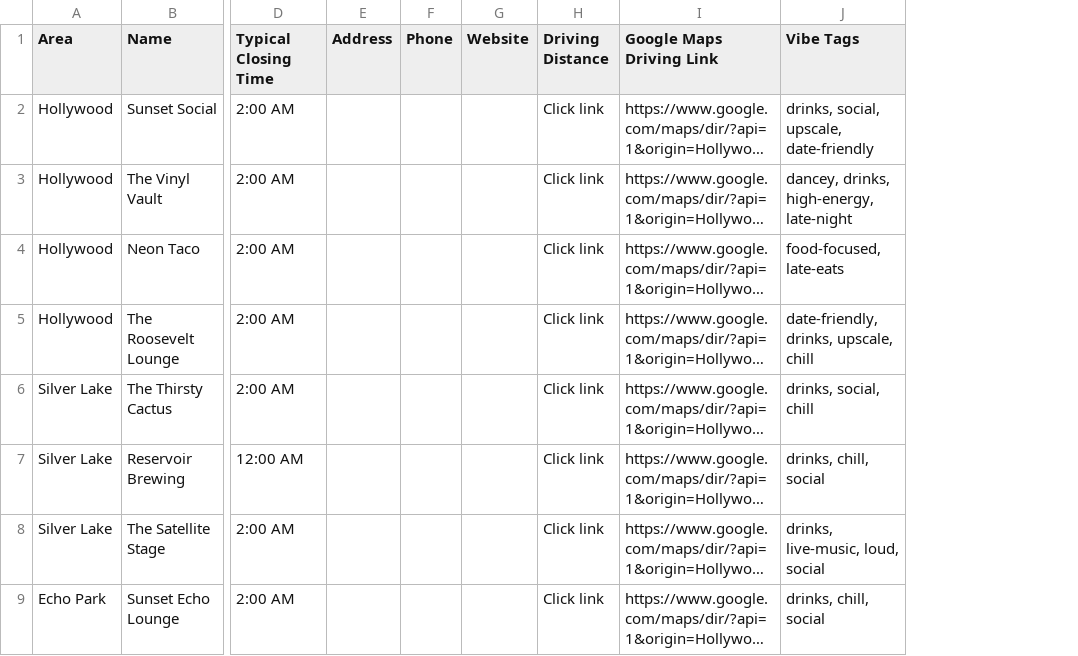
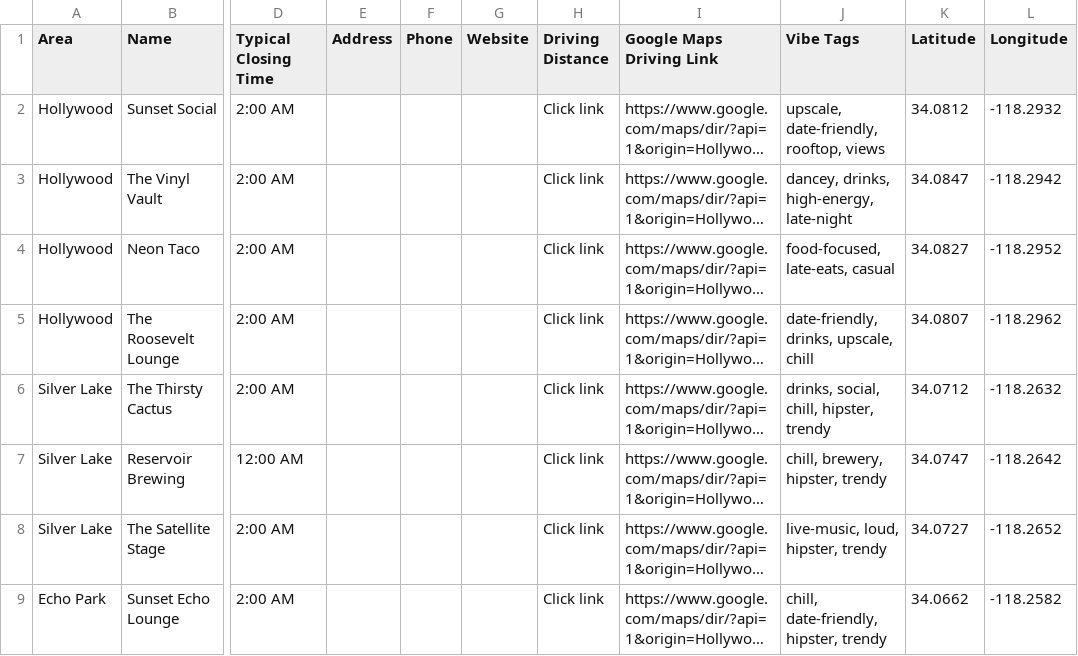
Before and after one commit to hondoentertainment/LateNightVibesSeattle, a CSV file: data/los-angeles.csv, drawn as a sheet; only a part is shown, gaps mark what is left out; long unchanged cells end in …; removed rows and columns are numbered as before the commit, all else as after; the diff names each change by its address in the sheet, - before the commit and + after, or states it on an @@ line.

```diff
--- a/data/los-angeles.csv
+++ b/data/los-angeles.csv
-column J (Vibe Tags), rows 2-9: drinks, social, upscale, date-friendly | dancey, drinks, high-energy, late-night | food-focused, late-eats | date-friendly, drinks, upscale, chill | drinks, social, chill | drinks, chill, social | drinks, live-music, loud, social | drinks, chill, social
+column J (Vibe Tags), rows 2-9: upscale, date-friendly, rooftop, views | dancey, drinks, high-energy, late-night | food-focused, late-eats, casual | date-friendly, drinks, upscale, chill | drinks, social, chill, hipster, trendy | chill, brewery, hipster, trendy | live-music, loud, hipster, trendy | chill, date-friendly, hipster, trendy
+column K (Latitude), rows 2-9: 34.0812 | 34.0847 | 34.0827 | 34.0807 | 34.0712 | 34.0747 | 34.0727 | 34.0662
+column L (Longitude), rows 2-9: -118.2932 | -118.2942 | -118.2952 | -118.2962 | -118.2632 | -118.2642 | -118.2652 | -118.2582
```
Also changed, not shown: data/chicago.csv, data/dallas.csv, 28 other files.
